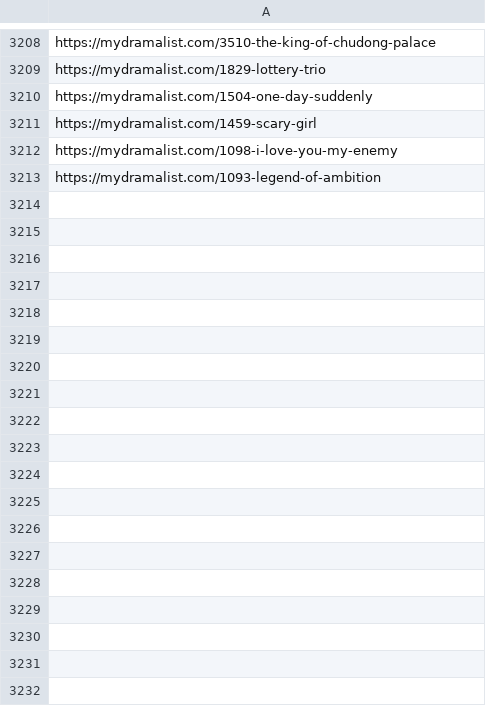
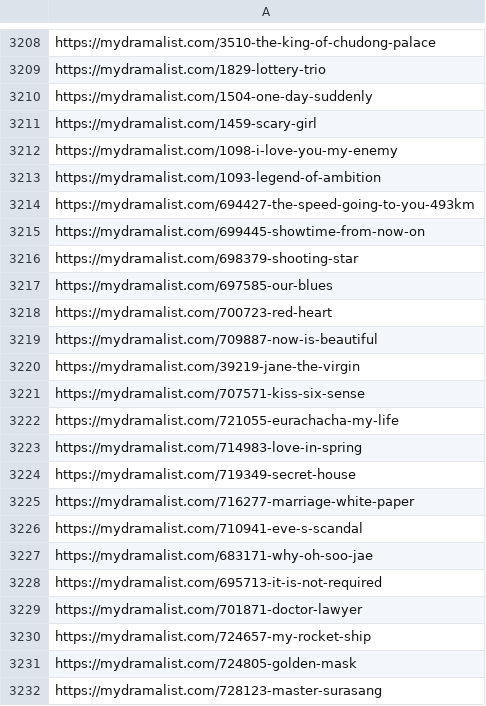
Before and after one commit to JohndKim/Kdrama-Recommender, a CSV file: csv/shows.csv, drawn as a sheet; only a part is shown, gaps mark what is left out; the diff names each change by its address in the sheet, - before the commit and + after, or states it on an @@ line.

Commit message:
updated csv

```diff
--- a/csv/shows.csv
+++ b/csv/shows.csv
+row 3214: https://mydramalist.com/694427-the-speed-going-to-you-493km
+row 3215: https://mydramalist.com/699445-showtime-from-now-on
+row 3216: https://mydramalist.com/698379-shooting-star
+row 3217: https://mydramalist.com/697585-our-blues
+row 3218: https://mydramalist.com/700723-red-heart
+row 3219: https://mydramalist.com/709887-now-is-beautiful
+row 3220: https://mydramalist.com/39219-jane-the-virgin
+row 3221: https://mydramalist.com/707571-kiss-six-sense
+row 3222: https://mydramalist.com/721055-eurachacha-my-life
+row 3223: https://mydramalist.com/714983-love-in-spring
+row 3224: https://mydramalist.com/719349-secret-house
+row 3225: https://mydramalist.com/716277-marriage-white-paper
+row 3226: https://mydramalist.com/710941-eve-s-scandal
+row 3227: https://mydramalist.com/683171-why-oh-soo-jae
+row 3228: https://mydramalist.com/695713-it-is-not-required
+row 3229: https://mydramalist.com/701871-doctor-lawyer
+row 3230: https://mydramalist.com/724657-my-rocket-ship
+row 3231: https://mydramalist.com/724805-golden-mask
+row 3232: https://mydramalist.com/728123-master-surasang
```
